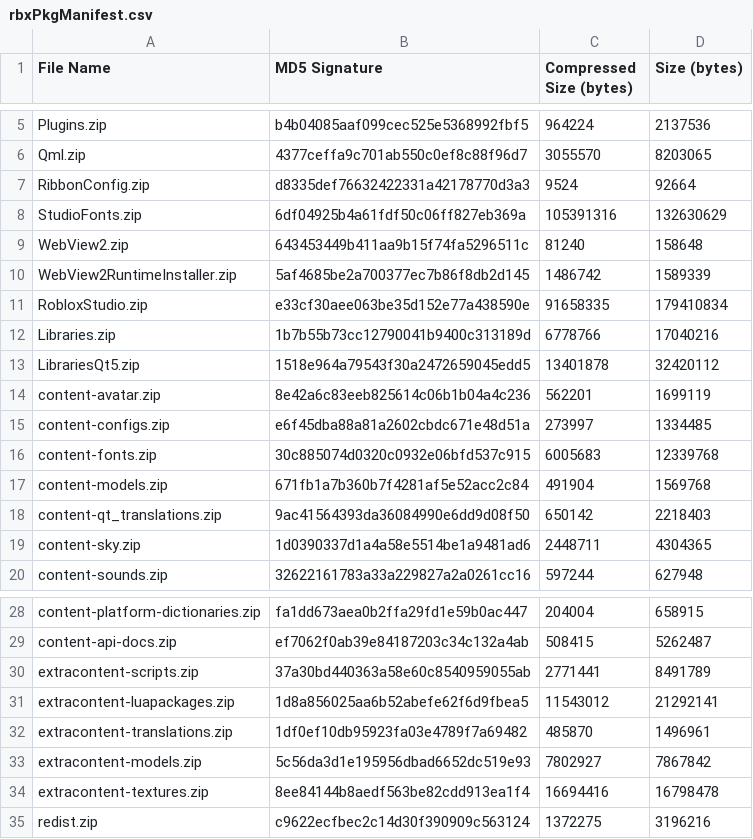
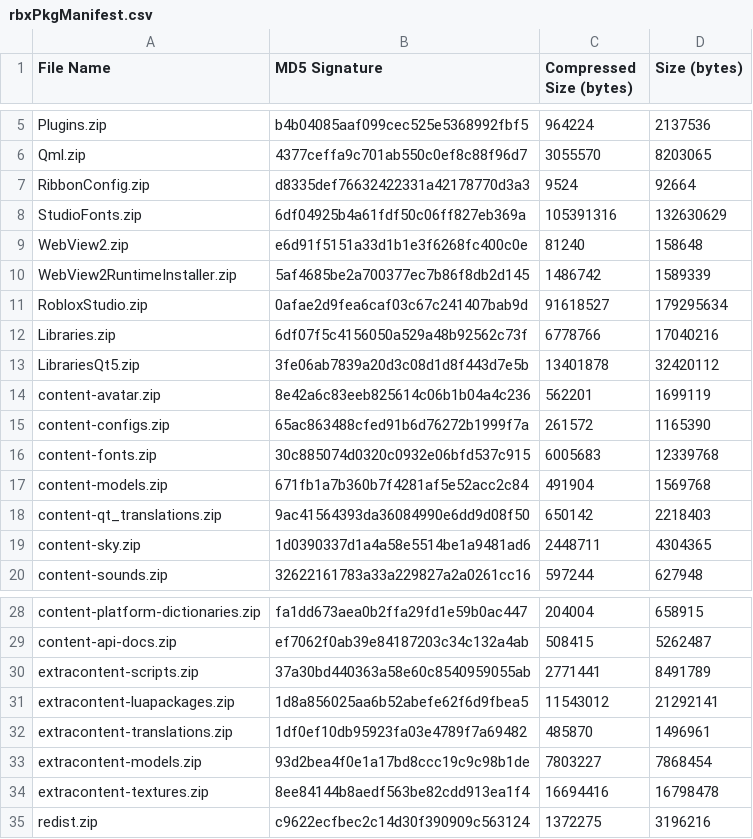
Before and after one commit to YagmurMelekHanci/Roblox-Client-Tracker, a CSV file: rbxPkgManifest.csv, drawn as a sheet; only a part is shown, gaps mark what is left out.

```diff
--- a/rbxPkgManifest.csv
+++ b/rbxPkgManifest.csv
@@ -8,9 +8,9 @@ RibbonConfig.zip,d8335def76632422331a42178770d3a3,9524,92664
 StudioFonts.zip,6df04925b4a61fdf50c06ff827eb369a,105391316,132630629
-WebView2.zip,643453449b411aa9b15f74fa5296511c,81240,158648
+WebView2.zip,e6d91f5151a33d1b1e3f6268fc400c0e,81240,158648
 WebView2RuntimeInstaller.zip,5af4685be2a700377ec7b86f8db2d145,1486742,1589339
-RobloxStudio.zip,e33cf30aee063be35d152e77a438590e,91658335,179410834
-Libraries.zip,1b7b55b73cc12790041b9400c313189d,6778766,17040216
-LibrariesQt5.zip,1518e964a79543f30a2472659045edd5,13401878,32420112
+RobloxStudio.zip,0afae2d9fea6caf03c67c241407bab9d,91618527,179295634
+Libraries.zip,6df07f5c4156050a529a48b92562c73f,6778766,17040216
+LibrariesQt5.zip,3fe06ab7839a20d3c08d1d8f443d7e5b,13401878,32420112
 content-avatar.zip,8e42a6c83eeb825614c06b1b04a4c236,562201,1699119
-content-configs.zip,e6f45dba88a81a2602cbdc671e48d51a,273997,1334485
+content-configs.zip,65ac863488cfed91b6d76272b1999f7a,261572,1165390
 content-fonts.zip,30c885074d0320c0932e06bfd537c915,6005683,12339768
@@ -32,3 +32,3 @@ extracontent-luapackages.zip,1d8a856025aa6b52abefe62f6d9fbea5,11543012,21292141
 extracontent-translations.zip,1df0ef10db95923fa03e4789f7a69482,485870,1496961
-extracontent-models.zip,5c56da3d1e195956dbad6652dc519e93,7802927,7867842
+extracontent-models.zip,93d2bea4f0e1a17bd8ccc19c9c98b1de,7803227,7868454
 extracontent-textures.zip,8ee84144b8aedf563be82cdd913ea1f4,16694416,16798478
```
Also changed, not shown: 8 other files.
